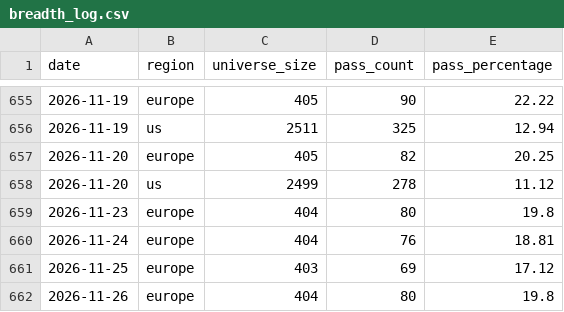
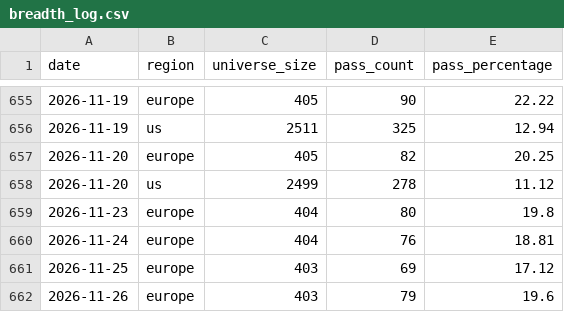
Before and after one commit to petrovmiroslav0107-alt/github.com-petrovmiroslav0107-minervini-breadth, a CSV file: output/breadth_log.csv, drawn as a sheet; only a part is shown, gaps mark what is left out.

```diff
--- a/output/breadth_log.csv
+++ b/output/breadth_log.csv
@@ -661,2 +661,2 @@ date,region,universe_size,pass_count,pass_percentage
 2026-11-25,europe,403,69,17.12
-2026-11-26,europe,404,80,19.8
+2026-11-26,europe,403,79,19.6
```
Also changed, not shown: output/europe_by_exchange.csv, output/quality/data_quality_log.csv, 1 other file.
